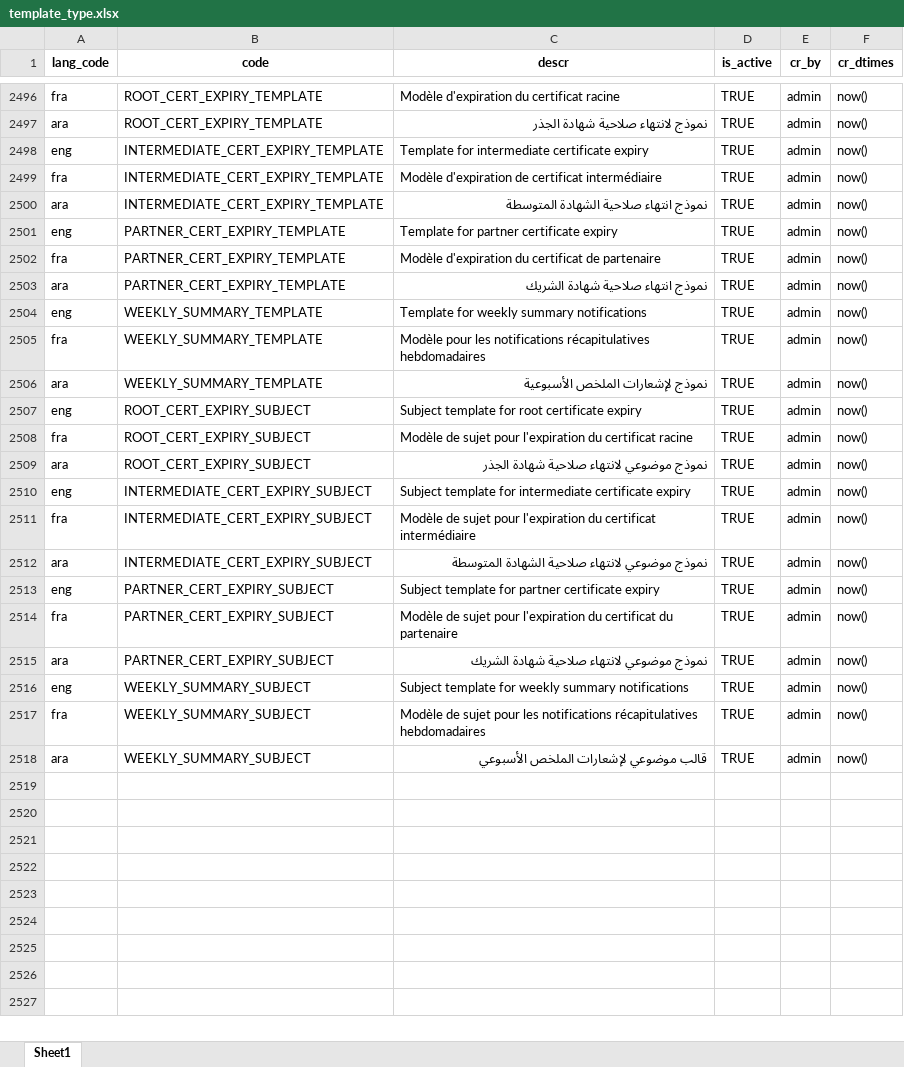
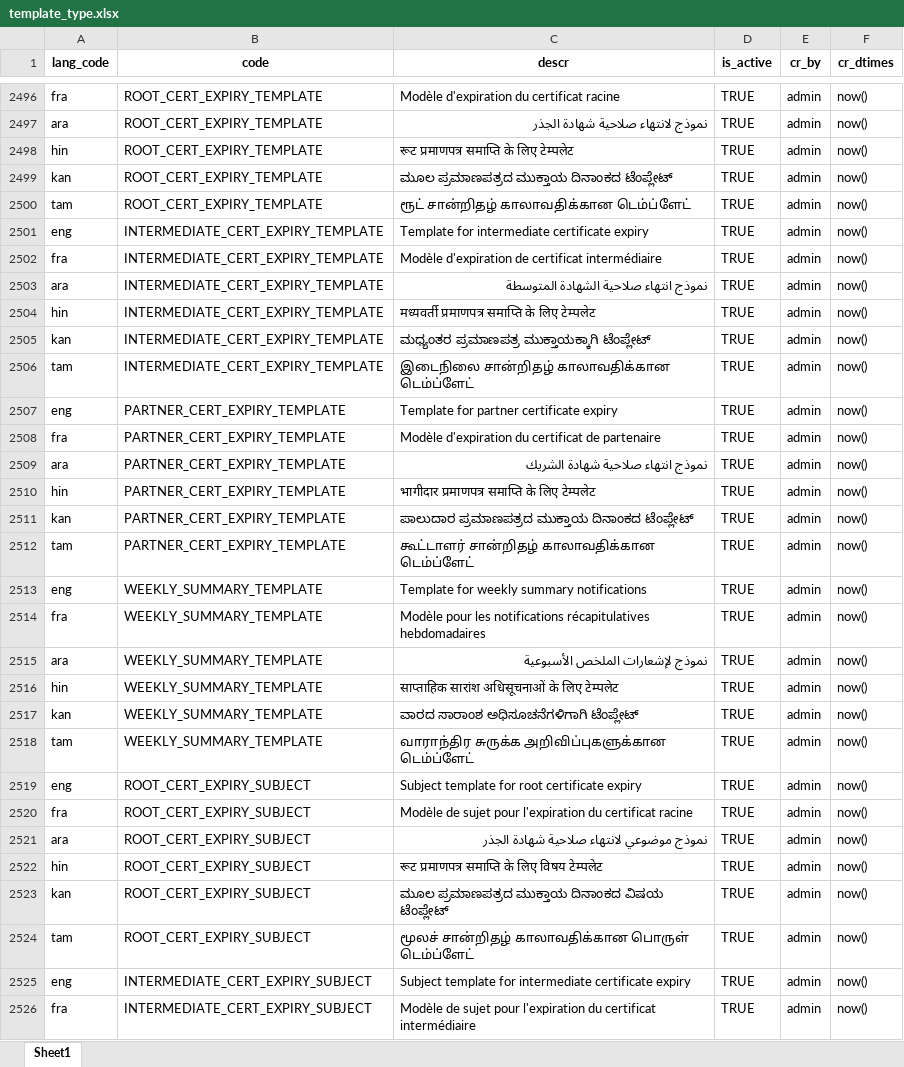
Before and after one commit to mosip/mosip-data, an Excel workbook: mosip_master/xlsx/template_type.xlsx, sheet Sheet1, drawn as a sheet; only a part is shown, gaps mark what is left out; the shorter side is filled out with more unchanged rows; values as stored, in another font and other column widths than the file's, no borders; the diff covers the shown part only; the diff names each change by its address in the sheet, - before the commit and + after, or states it on an @@ line.

```diff
--- a/mosip_master/xlsx/template_type.xlsx (sheet Sheet1)
+++ b/mosip_master/xlsx/template_type.xlsx (sheet Sheet1)
+row 2498: hin | ROOT_CERT_EXPIRY_TEMPLATE | रूट प्रमाणपत्र समाप्ति के लिए टेम्पलेट | TRUE | admin | now()
+row 2499: kan | ROOT_CERT_EXPIRY_TEMPLATE | ಮೂಲ ಪ್ರಮಾಣಪತ್ರದ ಮುಕ್ತಾಯ ದಿನಾಂಕದ ಟೆಂಪ್ಲೇಟ್ | TRUE | admin | now()
+row 2500: tam | ROOT_CERT_EXPIRY_TEMPLATE | ரூட் சான்றிதழ் காலாவதிக்கான டெம்ப்ளேட் | TRUE | admin | now()
+row 2504: hin | INTERMEDIATE_CERT_EXPIRY_TEMPLATE | मध्यवर्ती प्रमाणपत्र समाप्ति के लिए टेम्पलेट | TRUE | admin | now()
+row 2505: kan | INTERMEDIATE_CERT_EXPIRY_TEMPLATE | ಮಧ್ಯಂತರ ಪ್ರಮಾಣಪತ್ರ ಮುಕ್ತಾಯಕ್ಕಾಗಿ ಟೆಂಪ್ಲೇಟ್ | TRUE | admin | now()
+row 2506: tam | INTERMEDIATE_CERT_EXPIRY_TEMPLATE | இடைநிலை சான்றிதழ் காலாவதிக்கான டெம்ப்ளேட் | TRUE | admin | now()
+row 2510: hin | PARTNER_CERT_EXPIRY_TEMPLATE | भागीदार प्रमाणपत्र समाप्ति के लिए टेम्पलेट | TRUE | admin | now()
+row 2511: kan | PARTNER_CERT_EXPIRY_TEMPLATE | ಪಾಲುದಾರ ಪ್ರಮಾಣಪತ್ರದ ಮುಕ್ತಾಯ ದಿನಾಂಕದ ಟೆಂಪ್ಲೇಟ್ | TRUE | admin | now()
+row 2512: tam | PARTNER_CERT_EXPIRY_TEMPLATE | கூட்டாளர் சான்றிதழ் காலாவதிக்கான டெம்ப்ளேட் | TRUE | admin | now()
+row 2516: hin | WEEKLY_SUMMARY_TEMPLATE | साप्ताहिक सारांश अधिसूचनाओं के लिए टेम्पलेट | TRUE | admin | now()
+row 2517: kan | WEEKLY_SUMMARY_TEMPLATE | ವಾರದ ಸಾರಾಂಶ ಅಧಿಸೂಚನೆಗಳಿಗಾಗಿ ಟೆಂಪ್ಲೇಟ್ | TRUE | admin | now()
+row 2518: tam | WEEKLY_SUMMARY_TEMPLATE | வாராந்திர சுருக்க அறிவிப்புகளுக்கான டெம்ப்ளேட் | TRUE | admin | now()
+row 2522: hin | ROOT_CERT_EXPIRY_SUBJECT | रूट प्रमाणपत्र समाप्ति के लिए विषय टेम्पलेट | TRUE | admin | now()
+row 2523: kan | ROOT_CERT_EXPIRY_SUBJECT | ಮೂಲ ಪ್ರಮಾಣಪತ್ರದ ಮುಕ್ತಾಯ ದಿನಾಂಕದ ವಿಷಯ ಟೆಂಪ್ಲೇಟ್ | TRUE | admin | now()
+row 2524: tam | ROOT_CERT_EXPIRY_SUBJECT | மூலச் சான்றிதழ் காலாவதிக்கான பொருள் டெம்ப்ளேட் | TRUE | admin | now()
```
Also changed, not shown: 9 added rows elsewhere in this sheet, mosip_master/xlsx/template.xlsx.
